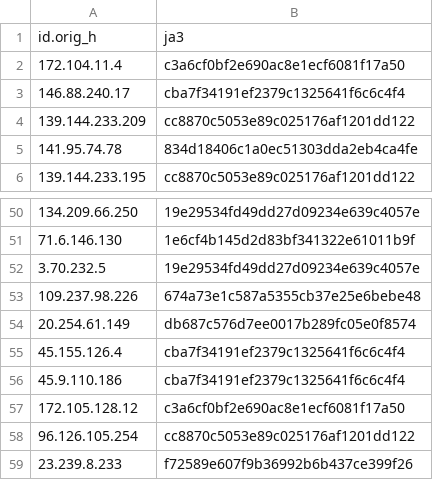
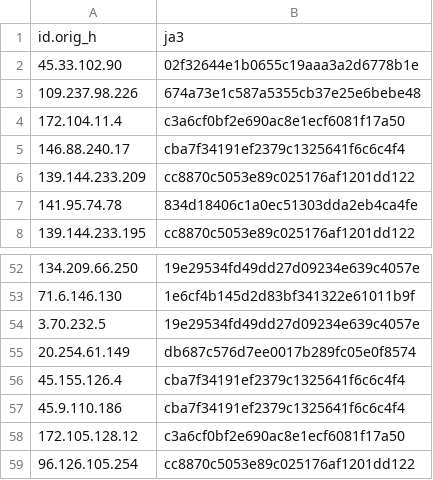
Before and after one commit to LeargasSecurity/ja3-fingerprint-repository, a CSV file: illuminate-honeypot-ja3-fingerprints.csv, drawn as a sheet; only a part is shown, gaps mark what is left out.

```diff
--- a/illuminate-honeypot-ja3-fingerprints.csv
+++ b/illuminate-honeypot-ja3-fingerprints.csv
@@ -1,2 +1,4 @@
 id.orig_h,ja3
+45.33.102.90,02f32644e1b0655c19aaa3a2d6778b1e
+109.237.98.226,674a73e1c587a5355cb37e25e6bebe48
 172.104.11.4,c3a6cf0bf2e690ac8e1ecf6081f17a50
@@ -52,3 +54,2 @@ id.orig_h,ja3
 3.70.232.5,19e29534fd49dd27d09234e639c4057e
-109.237.98.226,674a73e1c587a5355cb37e25e6bebe48
 20.254.61.149,db687c576d7ee0017b289fc05e0f8574
@@ -58,2 +59 @@ id.orig_h,ja3
 96.126.105.254,cc8870c5053e89c025176af1201dd122
-23.239.8.233,f72589e607f9b36992b6b437ce399f26
```
Also changed, not shown: 1 other file.
